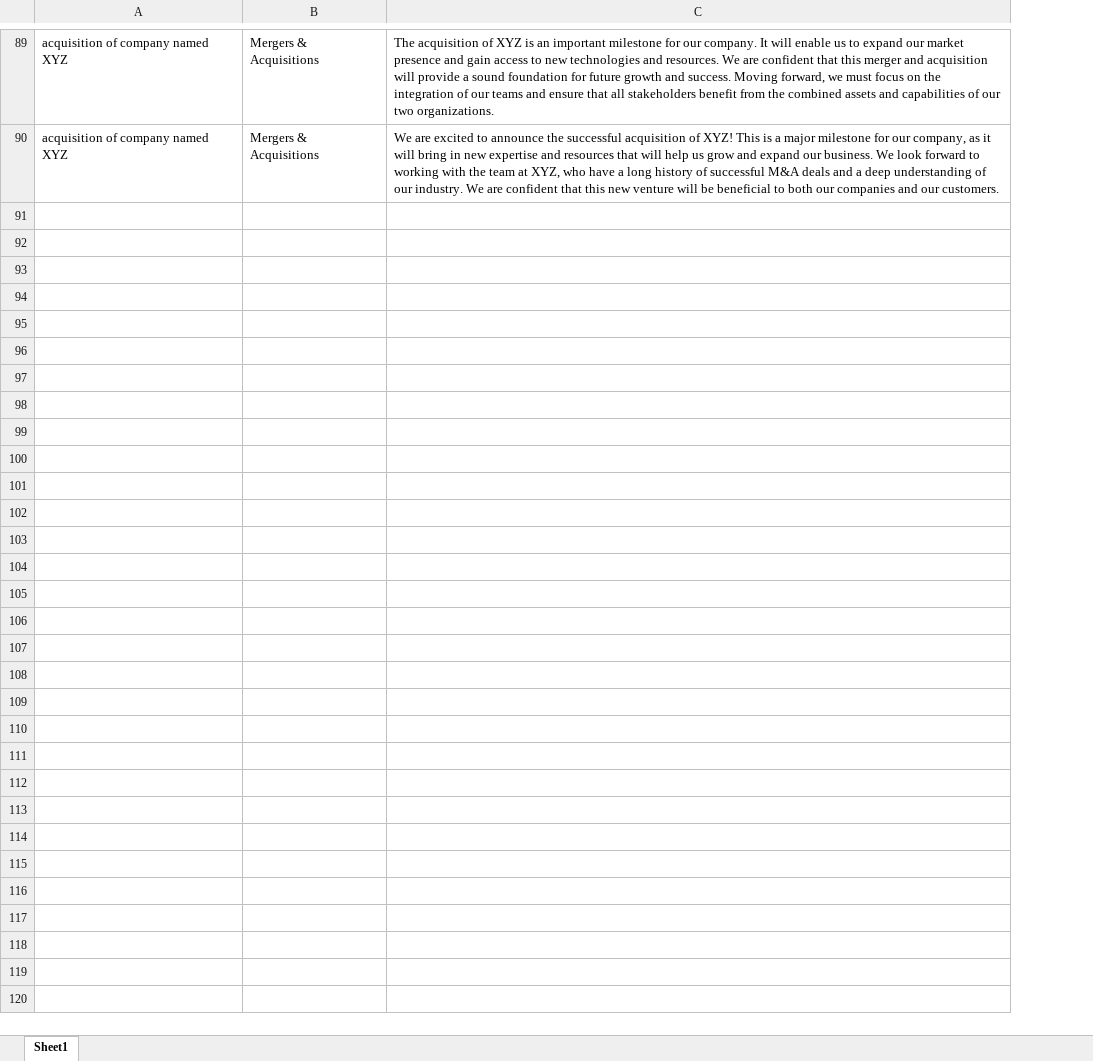
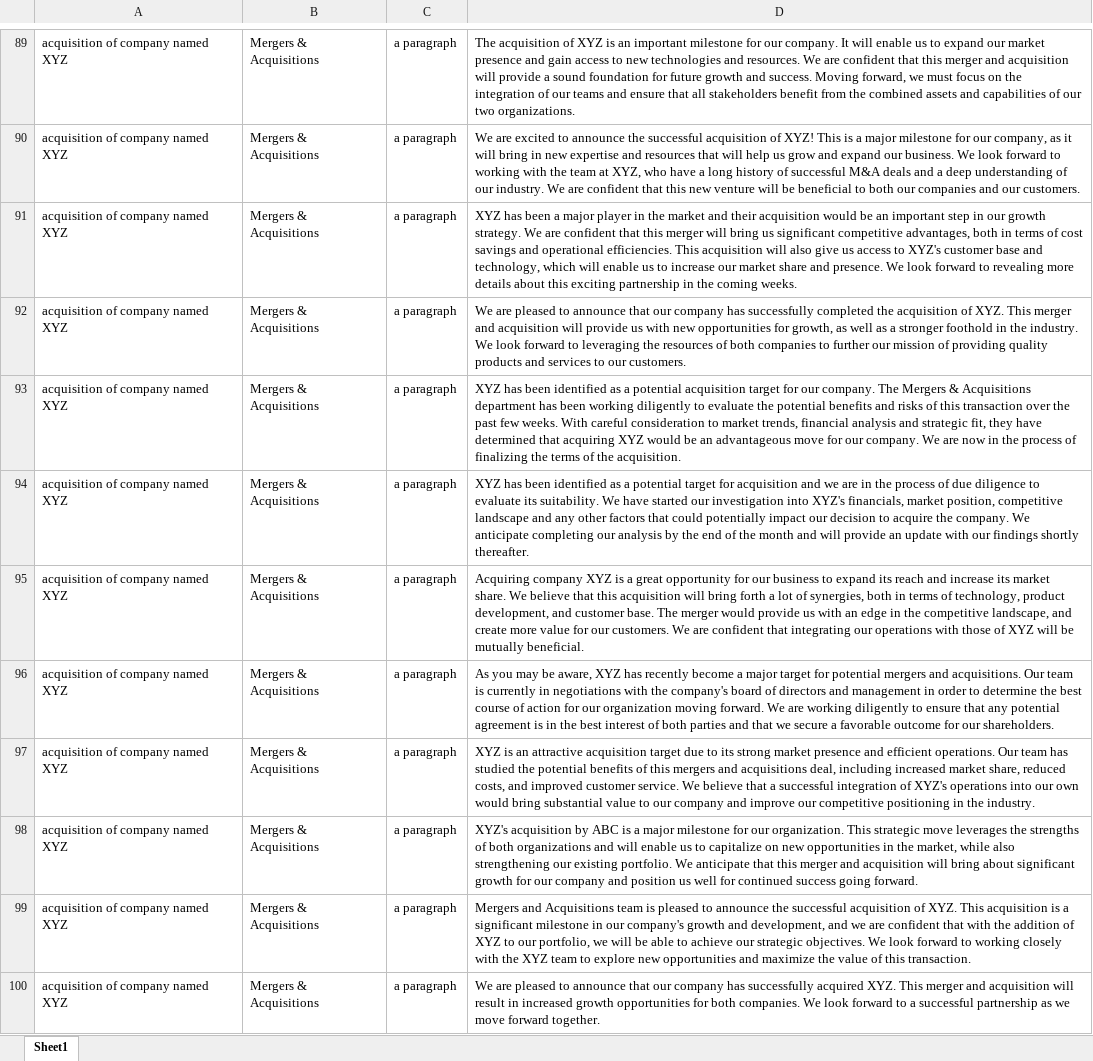
Before and after one commit to oribraun/gaia, an Excel workbook: algo/data.xlsx, sheet Sheet1, drawn as a sheet; only a part is shown, gaps mark what is left out; values as stored, in another font and other column widths than the file's, no borders; the diff covers the shown part only; the diff names each change by its address in the sheet, - before the commit and + after, or states it on an @@ line.

Commit message:
expanded data

```diff
--- a/algo/data.xlsx (sheet Sheet1)
+++ b/algo/data.xlsx (sheet Sheet1)
+column C, rows 89-90: a paragraph | a paragraph
+row 91: acquisition of company named XYZ | Mergers & Acquisitions | a paragraph | XYZ has been a major player in the market and their acquisition would be an important step in our growth strategy. We are confident that this merger will bring us significant competitive advantages, both in terms of cost savings and operational efficiencies. This acquisition will also give us access to XYZ's customer base and technology, which will enable us to increase our market share and presence. We look forward to revealing more details about this exciting partnership in the coming weeks.
+row 92: acquisition of company named XYZ | Mergers & Acquisitions | a paragraph | We are pleased to announce that our company has successfully completed the acquisition of XYZ. This merger and acquisition will provide us with new opportunities for growth, as well as a stronger foothold in the industry. We look forward to leveraging the resources of both companies to further our mission of providing quality products and services to our customers.
+row 93: acquisition of company named XYZ | Mergers & Acquisitions | a paragraph | XYZ has been identified as a potential acquisition target for our company. The Mergers & Acquisitions department has been working diligently to evaluate the potential benefits and risks of this transaction over the past few weeks. With careful consideration to market trends, financial analysis and strategic fit, they have determined that acquiring XYZ would be an advantageous move for our company. We are now in the process of finalizing the terms of the acquisition.
+row 94: acquisition of company named XYZ | Mergers & Acquisitions | a paragraph | XYZ has been identified as a potential target for acquisition and we are in the process of due diligence to evaluate its suitability. We have started our investigation into XYZ's financials, market position, competitive landscape and any other factors that could potentially impact our decision to acquire the company. We anticipate completing our analysis by the end of the month and will provide an update with our findings shortly thereafter.
+row 95: acquisition of company named XYZ | Mergers & Acquisitions | a paragraph | Acquiring company XYZ is a great opportunity for our business to expand its reach and increase its market share. We believe that this acquisition will bring forth a lot of synergies, both in terms of technology, product development, and customer base. The merger would provide us with an edge in the competitive landscape, and create more value for our customers. We are confident that integrating our operations with those of XYZ will be mutually beneficial.
+row 96: acquisition of company named XYZ | Mergers & Acquisitions | a paragraph | As you may be aware, XYZ has recently become a major target for potential mergers and acquisitions. Our team is currently in negotiations with the company's board of directors and management in order to determine the best course of action for our organization moving forward. We are working diligently to ensure that any potential agreement is in the best interest of both parties and that we secure a favorable outcome for our shareholders.
+row 97: acquisition of company named XYZ | Mergers & Acquisitions | a paragraph | XYZ is an attractive acquisition target due to its strong market presence and efficient operations. Our team has studied the potential benefits of this mergers and acquisitions deal, including increased market share, reduced costs, and improved customer service. We believe that a successful integration of XYZ's operations into our own would bring substantial value to our company and improve our competitive positioning in the industry.
+row 98: acquisition of company named XYZ | Mergers & Acquisitions | a paragraph | XYZ's acquisition by ABC is a major milestone for our organization. This strategic move leverages the strengths of both organizations and will enable us to capitalize on new opportunities in the market, while also strengthening our existing portfolio. We anticipate that this merger and acquisition will bring about significant growth for our company and position us well for continued success going forward.
+row 99: acquisition of company named XYZ | Mergers & Acquisitions | a paragraph | Mergers and Acquisitions team is pleased to announce the successful acquisition of XYZ. This acquisition is a significant milestone in our company's growth and development, and we are confident that with the addition of XYZ to our portfolio, we will be able to achieve our strategic objectives. We look forward to working closely with the XYZ team to explore new opportunities and maximize the value of this transaction.
+row 100: acquisition of company named XYZ | Mergers & Acquisitions | a paragraph | We are pleased to announce that our company has successfully acquired XYZ. This merger and acquisition will result in increased growth opportunities for both companies. We look forward to a successful partnership as we move forward together.
```
Also changed, not shown: 215 added rows elsewhere in this sheet, 1 other file.
